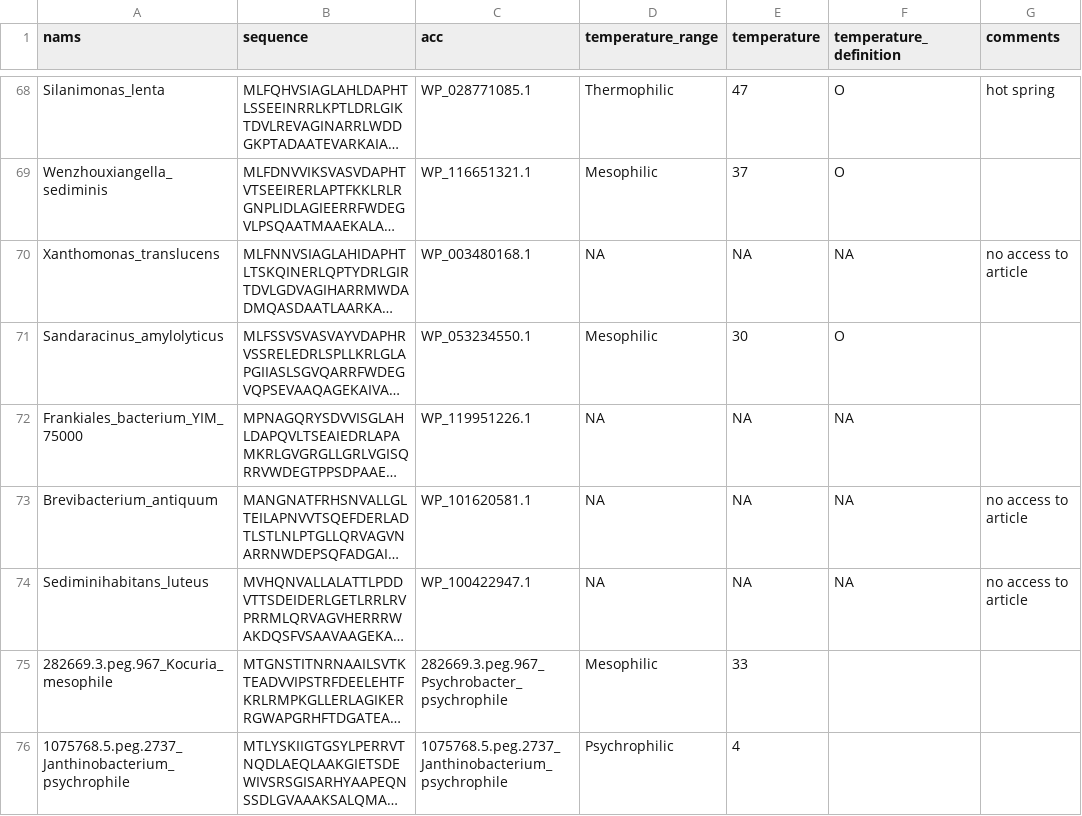
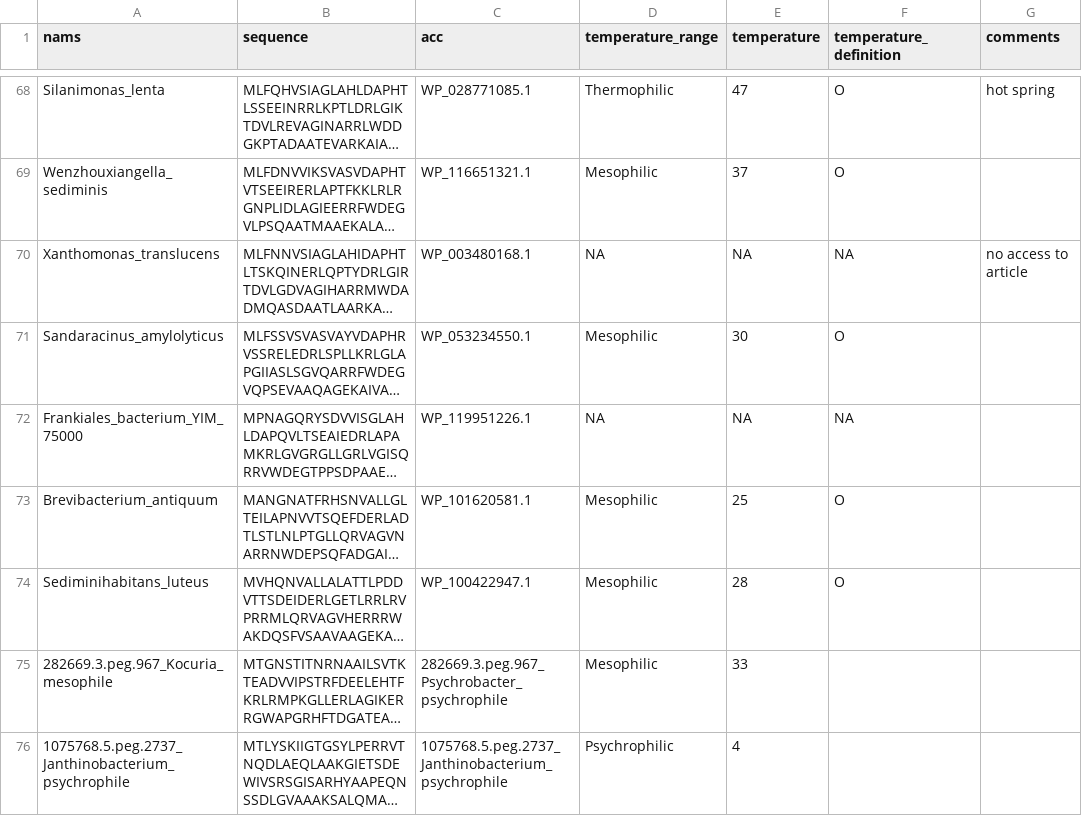
Before and after one commit to serina-robinson/TARA-thiolases, a CSV file: data/123_OleA_temps.csv, drawn as a sheet; only a part is shown, gaps mark what is left out; long unchanged cells end in …; the diff names each change by its address in the sheet, - before the commit and + after, or states it on an @@ line.

```diff
--- a/data/123_OleA_temps.csv
+++ b/data/123_OleA_temps.csv
-D73:D74 (temperature_range): NA
+D73:D74 (temperature_range): Mesophilic
-E73 (temperature): NA
+E73 (temperature): 25
-F73:F74 (temperature_definition): NA
+F73:F74 (temperature_definition): O
-G73:G74 (comments): no access to article
+G73:G74 (comments): (empty)
-E74 (temperature): NA
+E74 (temperature): 28
```
Also changed, not shown: 4 other files.
